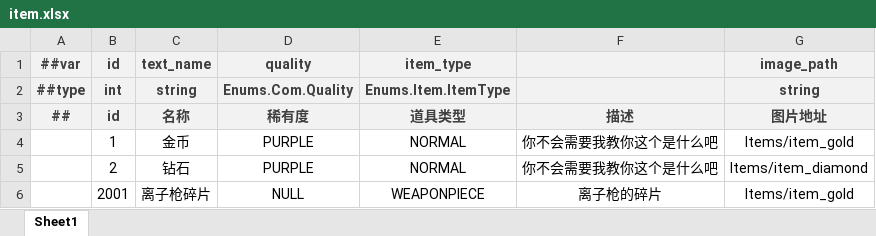
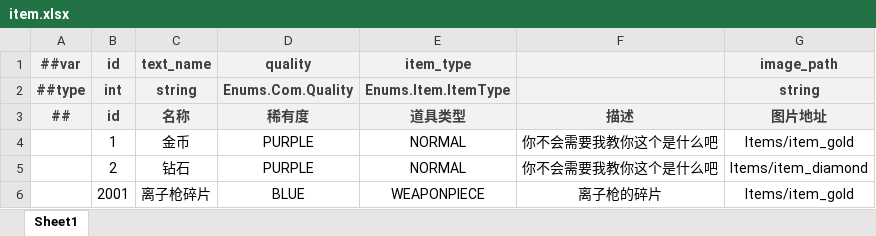
Before and after one commit to BroochWu/ZiStar, an Excel workbook: _ConfigExcels/Datas/item.xlsx, sheet Sheet1, drawn as a sheet; values as stored, in another font and other column widths than the file's, no borders; the diff names each change by its address in the sheet, - before the commit and + after, or states it on an @@ line.

```diff
--- a/_ConfigExcels/Datas/item.xlsx (sheet Sheet1)
+++ b/_ConfigExcels/Datas/item.xlsx (sheet Sheet1)
-D6 (quality): NULL
+D6 (quality): BLUE
```
Also changed, not shown: 1 other file.
